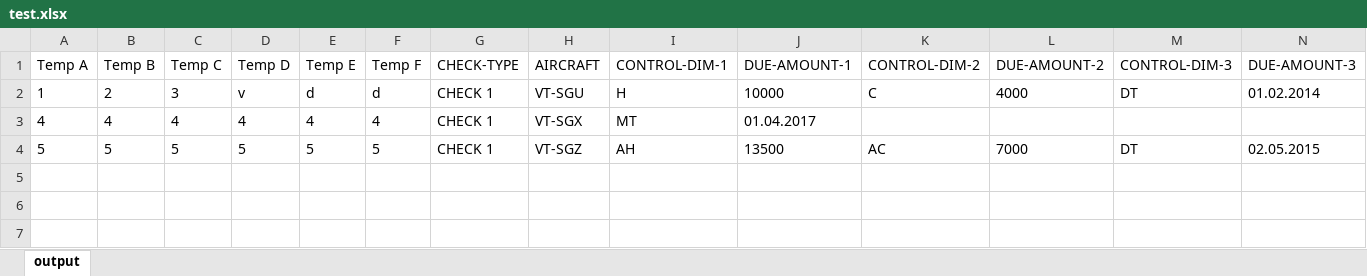
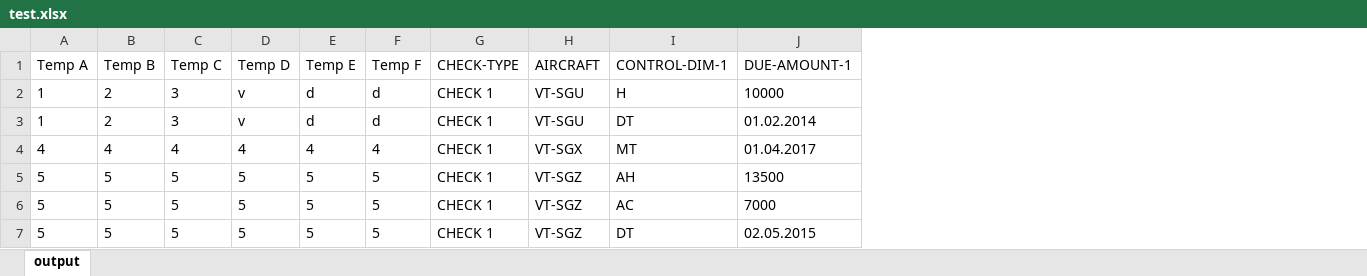
Before and after one commit to dipakdsce/ExcelSheet, an Excel workbook: output/test.xlsx, sheet output, drawn as a sheet; values as stored, in another font and other column widths than the file's, no borders; removed rows and columns are numbered as before the commit, all else as after; the diff names each change by its address in the sheet, - before the commit and + after, or states it on an @@ line.

```diff
--- a/output/test.xlsx (sheet output)
+++ b/output/test.xlsx (sheet output)
-column K (CONTROL-DIM-2), rows 2-4: C |  | AC
-column L (DUE-AMOUNT-2), rows 2-4: 4000 |  | 7000
-column M (CONTROL-DIM-3), rows 2-4: DT |  | DT
-column N (DUE-AMOUNT-3), rows 2-4: 01.02.2014 |  | 02.05.2015
+row 3: 1 | 2 | 3 | v | d | d | CHECK 1 | VT-SGU | DT | 01.02.2014
+row 6: 5 | 5 | 5 | 5 | 5 | 5 | CHECK 1 | VT-SGZ | AC | 7000
+row 7: 5 | 5 | 5 | 5 | 5 | 5 | CHECK 1 | VT-SGZ | DT | 02.05.2015
```
Also changed, not shown: input/test.xlsx, 17 other files.
